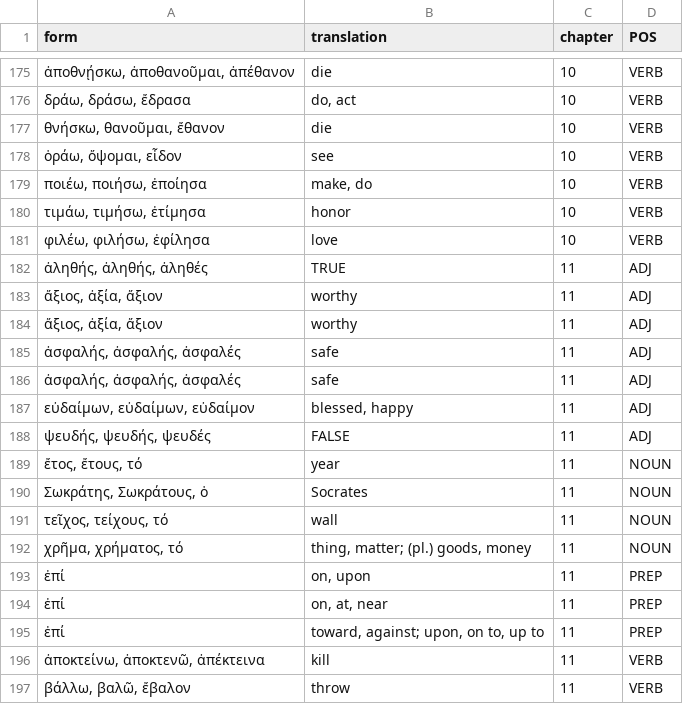
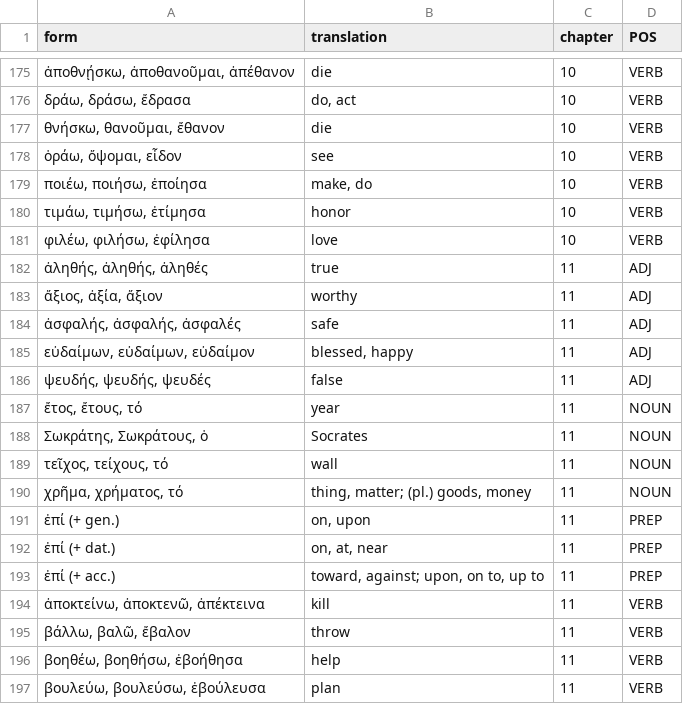
Before and after one commit to willf/shelmerdine-greek, a TSV file: data/words.tsv, drawn as a sheet; only a part is shown, gaps mark what is left out; the shorter side is filled out with more unchanged rows.

```diff
--- a/data/words.tsv
+++ b/data/words.tsv
@@ -181,9 +181,7 @@ form	translation	chapter	POS
 φιλέω, φιλήσω, ἐφίλησα	love	10	VERB
-ἀληθής, ἀληθής, ἀληθές	TRUE	11	ADJ
-ἄξιος, ἀξία, ἄξιον	worthy	11	ADJ
+ἀληθής, ἀληθής, ἀληθές	true	11	ADJ
 ἄξιος, ἀξία, ἄξιον	worthy	11	ADJ
 ἀσφαλής, ἀσφαλής, ἀσφαλές	safe	11	ADJ
-ἀσφαλής, ἀσφαλής, ἀσφαλές	safe	11	ADJ
 εὐδαίμων, εὐδαίμων, εὐδαίμον	blessed, happy	11	ADJ
-ψευδής, ψευδής, ψευδές	FALSE	11	ADJ
+ψευδής, ψευδής, ψευδές	false	11	ADJ
 ἔτος, ἔτους, τό	year	11	NOUN
@@ -192,5 +190,5 @@ form	translation	chapter	POS
 χρῆμα, χρήματος, τό	thing, matter; (pl.) goods, money	11	NOUN
-ἐπί	on, upon	11	PREP
-ἐπί	on, at, near	11	PREP
-ἐπί	toward, against; upon, on to, up to	11	PREP
+ἐπί (+ gen.)	on, upon	11	PREP
+ἐπί (+ dat.)	on, at, near	11	PREP
+ἐπί (+ acc.)	toward, against; upon, on to, up to	11	PREP
 ἀποκτείνω, ἀποκτενῶ, ἀπέκτεινα	kill	11	VERB
```
Also changed, not shown: 1 other file.
